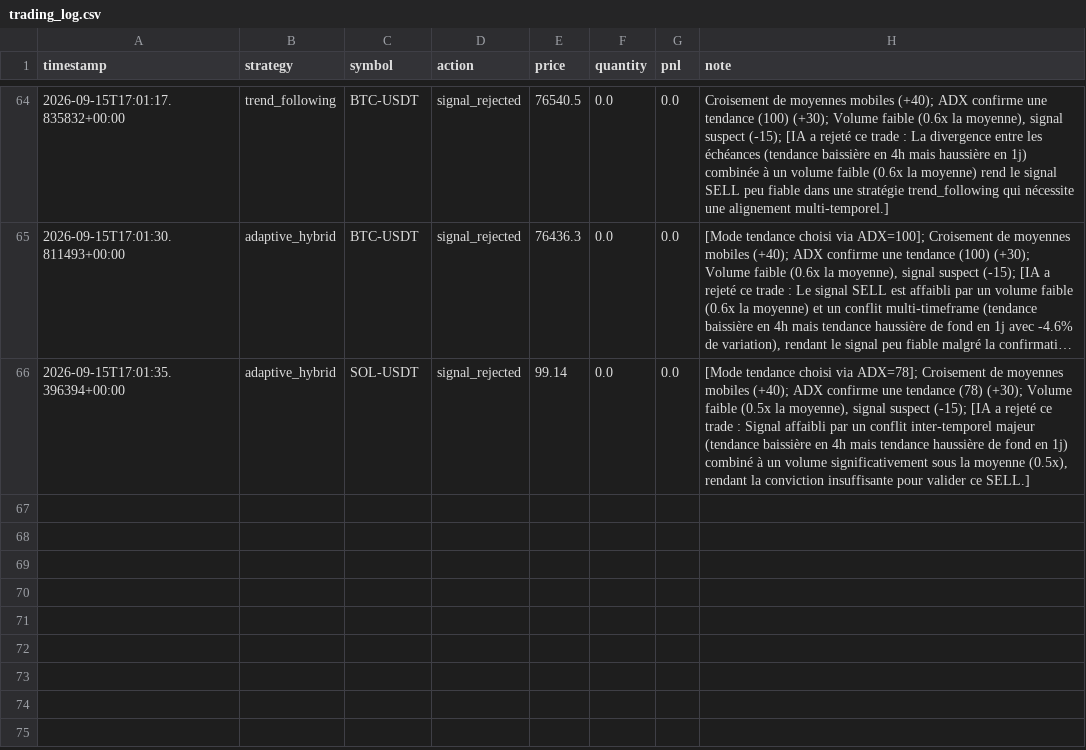
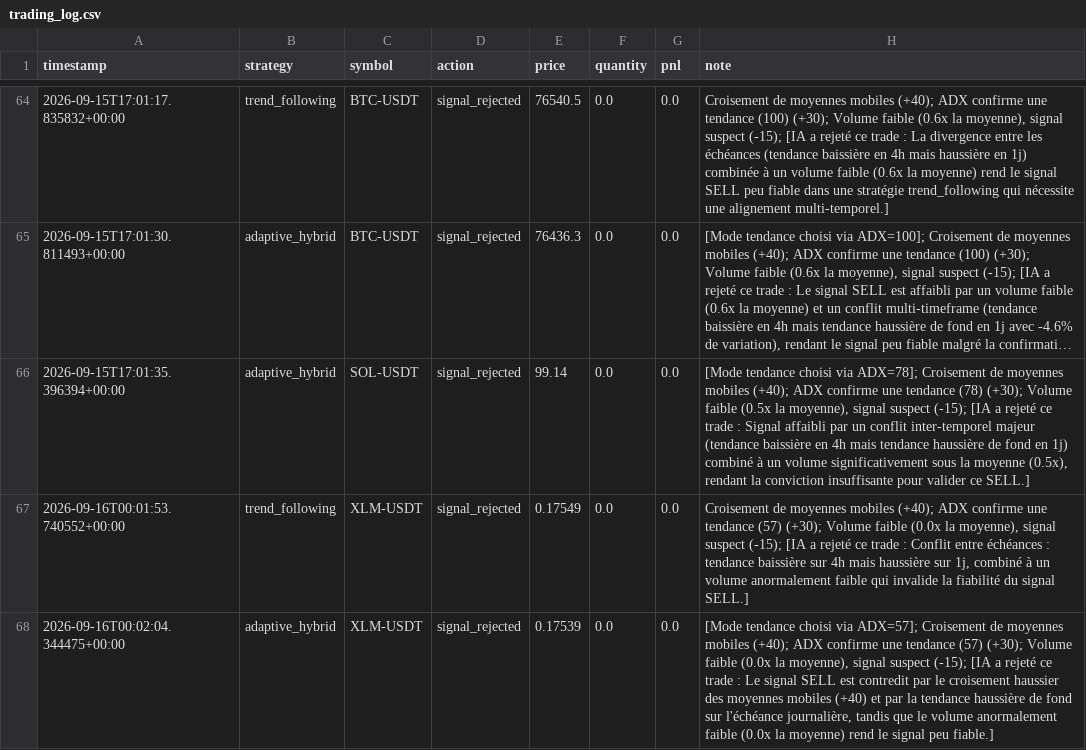
Before and after one commit to lishinGG/bot-trading-crypto, a CSV file: trading_log.csv, drawn as a sheet; only a part is shown, gaps mark what is left out; long unchanged cells end in …; the diff names each change by its address in the sheet, - before the commit and + after, or states it on an @@ line.

Commit message:
Mise a jour etat du bot

```diff
--- a/trading_log.csv
+++ b/trading_log.csv
+row 67: 2026-09-16T00:01:53.740552+00:00 | trend_following | XLM-USDT | signal_rejected | 0.17549 | 0.0 | 0.0 | Croisement de moyennes mobiles (+40); ADX confirme une tendance (57) (+30); Volume faible (0.0x la moyenne), signal suspect (-15); [IA a rejeté ce trade : Conflit entre échéances : tendance baissière sur 4h mais haussière sur 1j, combiné à un volume anormalement faible qui invalide la fiabilité du signal SELL.]
+row 68: 2026-09-16T00:02:04.344475+00:00 | adaptive_hybrid | XLM-USDT | signal_rejected | 0.17539 | 0.0 | 0.0 | [Mode tendance choisi via ADX=57]; Croisement de moyennes mobiles (+40); ADX confirme une tendance (57) (+30); Volume faible (0.0x la moyenne), signal suspect (-15); [IA a rejeté ce trade : Le signal SELL est contredit par le croisement haussier des moyennes mobiles (+40) et par la tendance haussière de fond sur l'échéance journalière, tandis que le volume anormalement faible (0.0x la moyenne) rend le signal peu fiable.]
```
